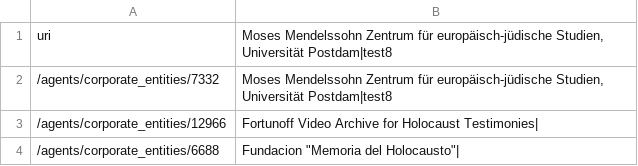
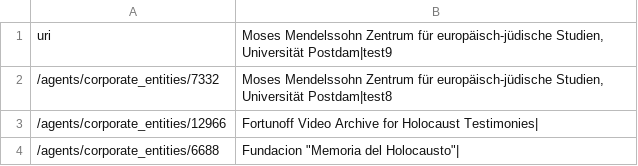
Before and after one commit to malipetek/metadash2, a CSV file: src/Data/csv/agents.min.csv, drawn as a sheet; only a part is shown.

Commit message:
csv update

```diff
--- a/src/Data/csv/agents.min.csv
+++ b/src/Data/csv/agents.min.csv
@@ -1,2 +1,2 @@
-uri,"Moses Mendelssohn Zentrum für europäisch-jüdische Studien, Universität Postdam|test8"
+uri,"Moses Mendelssohn Zentrum für europäisch-jüdische Studien, Universität Postdam|test9"
 /agents/corporate_entities/7332,"Moses Mendelssohn Zentrum für europäisch-jüdische Studien, Universität Postdam|test8"
```
